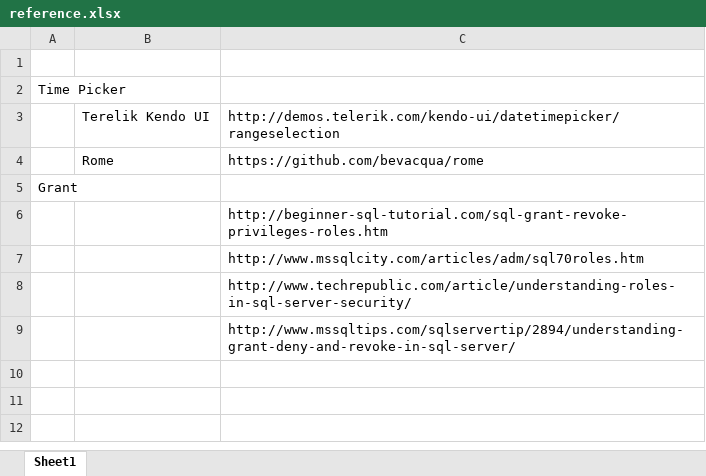
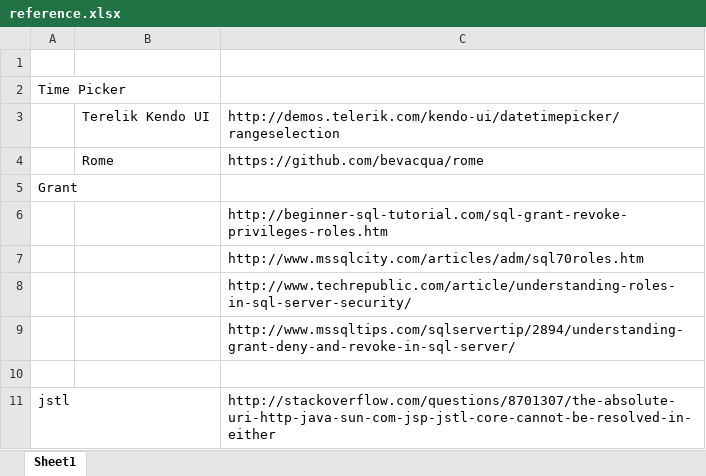
Before and after one commit to FIS-GC0804-S4-G6/KSCManagementEvent, an Excel workbook: reference/reference.xlsx, sheet Sheet1, drawn as a sheet; values as stored, in another font and other column widths than the file's, no borders; the diff names each change by its address in the sheet, - before the commit and + after, or states it on an @@ line.

```diff
--- a/reference/reference.xlsx (sheet Sheet1)
+++ b/reference/reference.xlsx (sheet Sheet1)
+row 10: (empty)
+row 11: jstl |  | http://stackoverflow.com/questions/8701307/the-absolute-uri-http-java-sun-com-jsp-jstl-core-cannot-be-resolved-in-either
```
Also changed, not shown: 1 other file.
